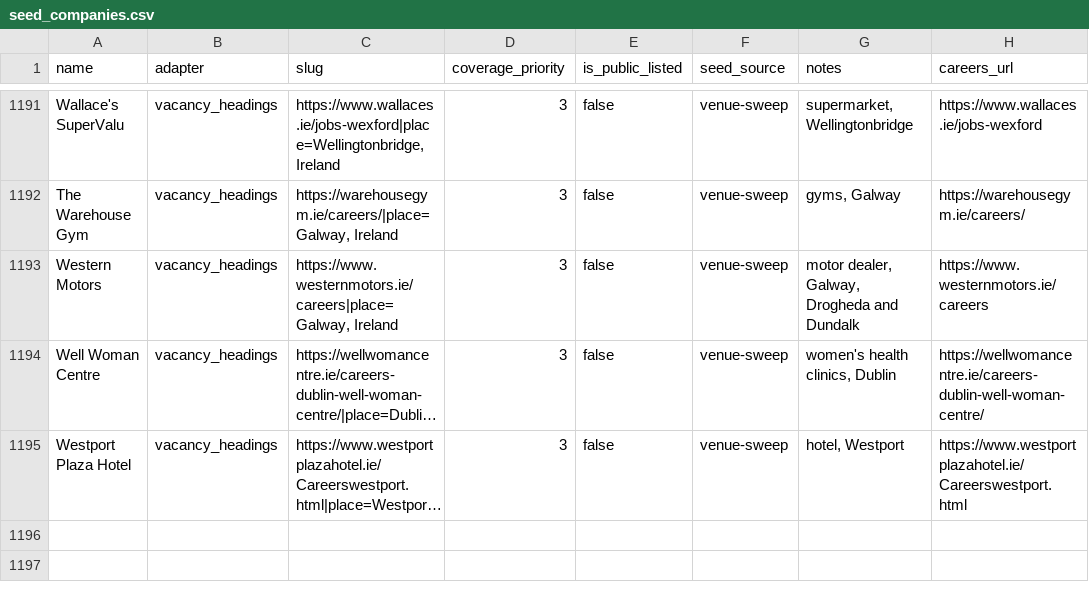
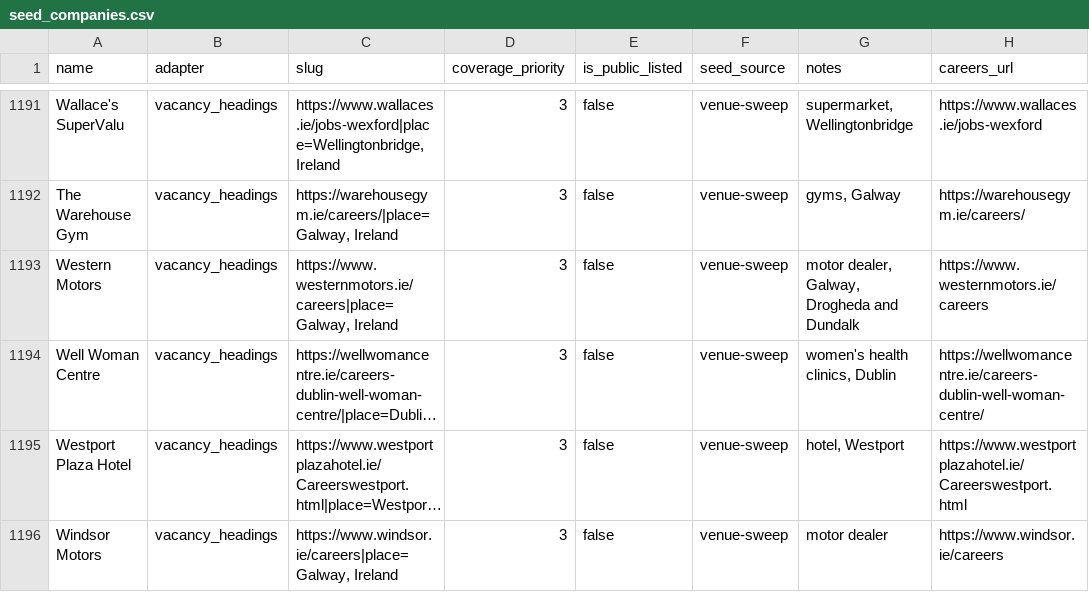
Before and after one commit to ag2502/Sorted-Place, a CSV file: data/seed_companies.csv, drawn as a sheet; only a part is shown, gaps mark what is left out; long unchanged cells end in …; the diff names each change by its address in the sheet, - before the commit and + after, or states it on an @@ line.

Commit message:
2026-10-20 18:45 - Read Windsor Motors' vacancies
Windsor Motors' careers page (https://www.windsor.ie/careers) lists its vacancies as headings: 2 Irish roles. Found in the venue sweep of OSM sites.

```diff
--- a/data/seed_companies.csv
+++ b/data/seed_companies.csv
+row 1196: Windsor Motors | vacancy_headings | https://www.windsor.ie/careers|place=Galway, Ireland | 3 | false | venue-sweep | motor dealer | https://www.windsor.ie/careers
```
